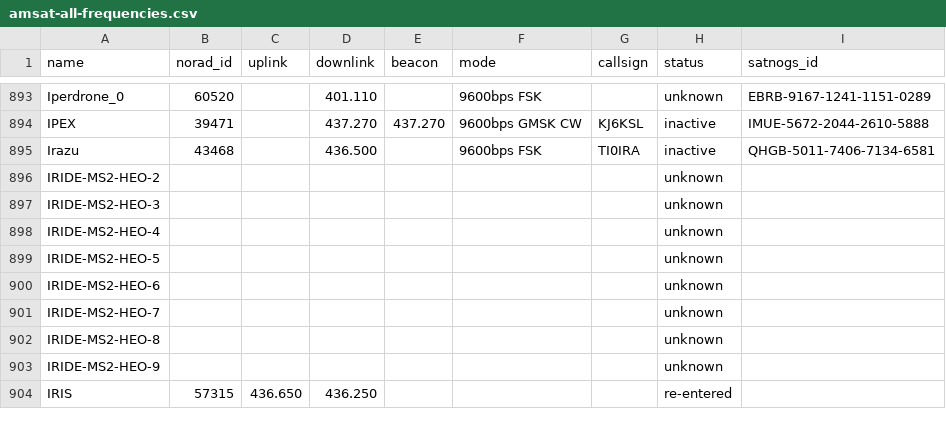
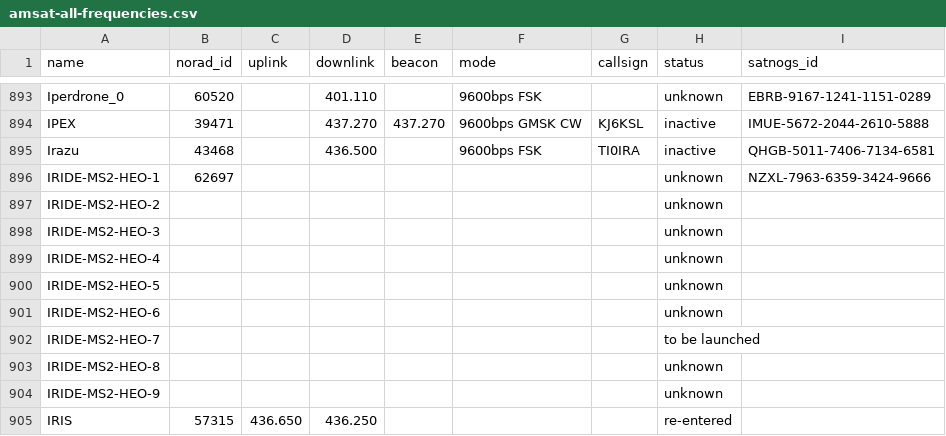
Before and after one commit to hyundotio/amateur-satellite-database, a CSV file: data/amsat-all-frequencies.csv, drawn as a sheet; only a part is shown, gaps mark what is left out.

```diff
--- a/data/amsat-all-frequencies.csv
+++ b/data/amsat-all-frequencies.csv
@@ -895,2 +895,3 @@ IPEX,39471,,437.270,437.270,9600bps GMSK CW,KJ6KSL,inactive,IMUE-5672-2044-2610-
 Irazu,43468,,436.500,,9600bps FSK,TI0IRA,inactive,QHGB-5011-7406-7134-6581
+IRIDE-MS2-HEO-1,62697,,,,,,unknown,NZXL-7963-6359-3424-9666
 IRIDE-MS2-HEO-2,,,,,,,unknown,
@@ -900,3 +901,3 @@ IRIDE-MS2-HEO-5,,,,,,,unknown,
 IRIDE-MS2-HEO-6,,,,,,,unknown,
-IRIDE-MS2-HEO-7,,,,,,,unknown,
+IRIDE-MS2-HEO-7,,,,,,,to be launched,
 IRIDE-MS2-HEO-8,,,,,,,unknown,
```
Also changed, not shown: data/satnogs.csv, 2 other files.
